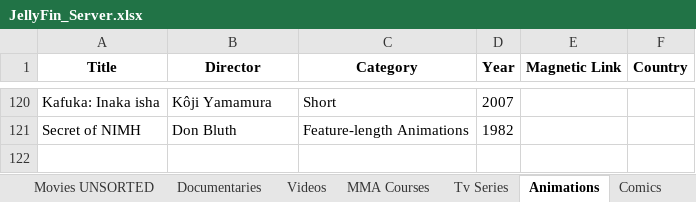
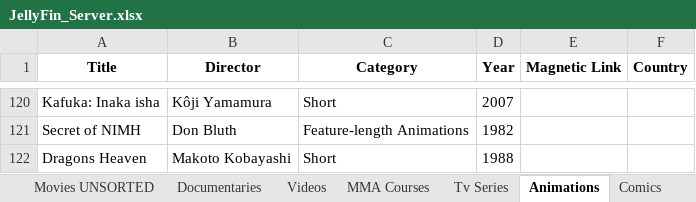
Before and after one commit to GabrielCalheiros/Cinema_Watchlist, an Excel workbook: JellyFin_Server.xlsx, sheet Animations, drawn as a sheet; only a part is shown, gaps mark what is left out; values as stored, in another font and other column widths than the file's, no borders; the diff names each change by its address in the sheet, - before the commit and + after, or states it on an @@ line.

Commit message:
45345

```diff
--- a/JellyFin_Server.xlsx (sheet Animations)
+++ b/JellyFin_Server.xlsx (sheet Animations)
+row 122: Dragons Heaven | Makoto Kobayashi | Short | 1988
```
